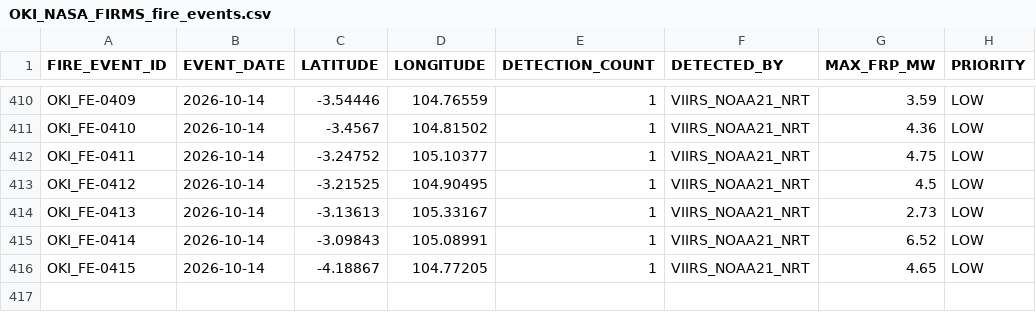
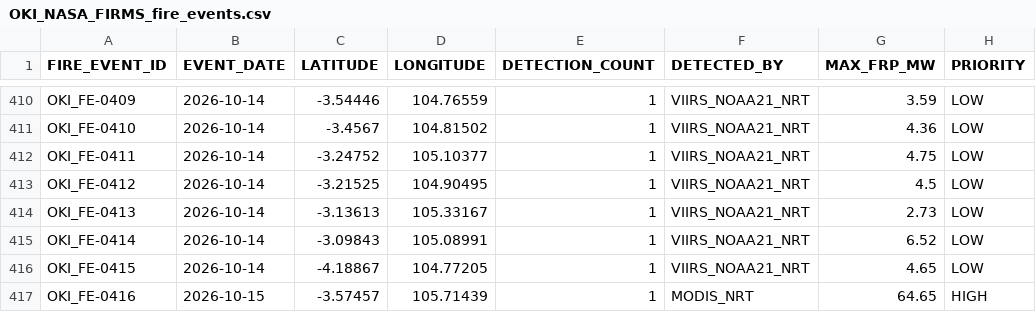
Before and after one commit to Indrmlnaa/Fire_Monitoring, a CSV file: data/v2/processed/OKI_NASA_FIRMS_fire_events.csv, drawn as a sheet; only a part is shown, gaps mark what is left out; the diff names each change by its address in the sheet, - before the commit and + after, or states it on an @@ line.

```diff
--- a/data/v2/processed/OKI_NASA_FIRMS_fire_events.csv
+++ b/data/v2/processed/OKI_NASA_FIRMS_fire_events.csv
+row 417: OKI_FE-0416 | 2026-10-15 | -3.57457 | 105.71439 | 1 | MODIS_NRT | 64.65 | HIGH
```
Also changed, not shown: data/v2/processed/OKI_fire_events_rainfall.csv, data/v2/processed/Teluk_Bintuni_NASA_FIRMS_spatial_analysis.csv, 1 other file.
